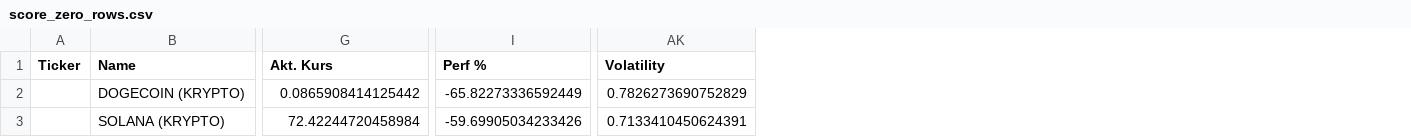
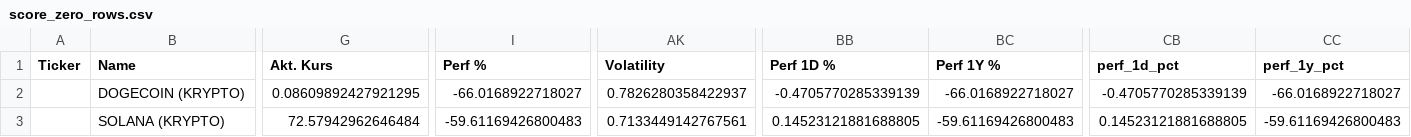
Before and after one commit to grisuweimar-crypto/trading-zentrale, a CSV file: artifacts/reports/score_zero_rows.csv, drawn as a sheet; only a part is shown, gaps mark what is left out; the diff covers the shown part only; the diff names each change by its address in the sheet, - before the commit and + after, or states it on an @@ line.

```diff
--- a/artifacts/reports/score_zero_rows.csv
+++ b/artifacts/reports/score_zero_rows.csv
+column BB (Perf 1D %), rows 2-3: -0.4705770285339139 | 0.14523121881688805
+column BC (Perf 1Y %), rows 2-3: -66.0168922718027 | -59.61169426800483
+column CB (perf_1d_pct), rows 2-3: -0.4705770285339139 | 0.14523121881688805
+column CC (perf_1y_pct), rows 2-3: -66.0168922718027 | -59.61169426800483
-G2 (Akt. Kurs): 0.0865908414125442
+G2 (Akt. Kurs): 0.08609892427921295
-I2 (Perf %): -65.82273336592449
+I2 (Perf %): -66.0168922718027
-AK2 (Volatility): 0.7826273690752829
+AK2 (Volatility): 0.7826280358422937
-G3 (Akt. Kurs): 72.42244720458984
+G3 (Akt. Kurs): 72.57942962646484
-I3 (Perf %): -59.69905034233426
+I3 (Perf %): -59.61169426800483
-AK3 (Volatility): 0.7133410450624391
+AK3 (Volatility): 0.7133449142767561
```
Also changed, not shown: 152 edited cells elsewhere in this file, artifacts/reports/score_health.csv, artifacts/reports/score_na_rows.csv, 18 other files.
